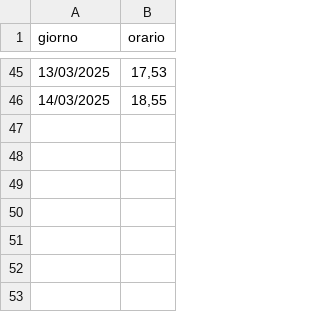
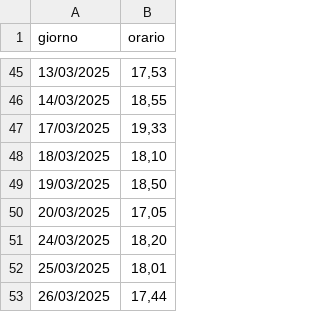
Before and after one commit to mambaye99/nightsData, a CSV file: data/dataset.csv, drawn as a sheet; only a part is shown, gaps mark what is left out; the diff names each change by its address in the sheet, - before the commit and + after, or states it on an @@ line.

Commit message:
Update dataset.csv

```diff
--- a/data/dataset.csv
+++ b/data/dataset.csv
+row 47: 17/03/2025 | 19,33
+row 48: 18/03/2025 | 18,10
+row 49: 19/03/2025 | 18,50
+row 50: 20/03/2025 | 17,05
+row 51: 24/03/2025 | 18,20
+row 52: 25/03/2025 | 18,01
+row 53: 26/03/2025 | 17,44
```
